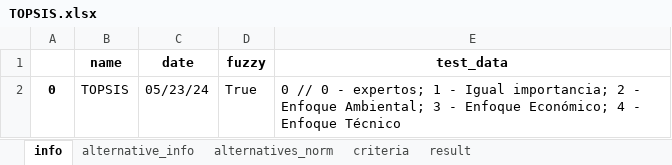
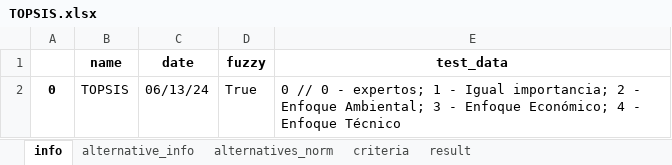
Before and after one commit to MateoBarrera/ResearchDev, an Excel workbook: Repo/Articulo1/output/TOPSIS.xlsx, sheet info, drawn as a sheet; values as stored, in another font and other column widths than the file's, no borders; the diff names each change by its address in the sheet, - before the commit and + after, or states it on an @@ line.

```diff
--- a/Repo/Articulo1/output/TOPSIS.xlsx (sheet info)
+++ b/Repo/Articulo1/output/TOPSIS.xlsx (sheet info)
-C2 (date): 05/23/24
+C2 (date): 06/13/24
```
Also changed, not shown: 7 other files.
